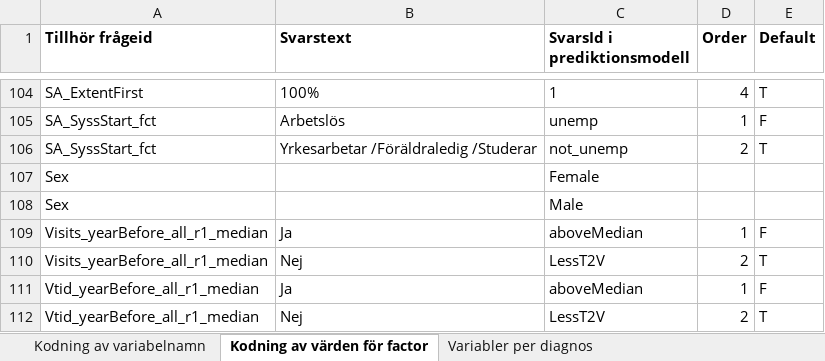
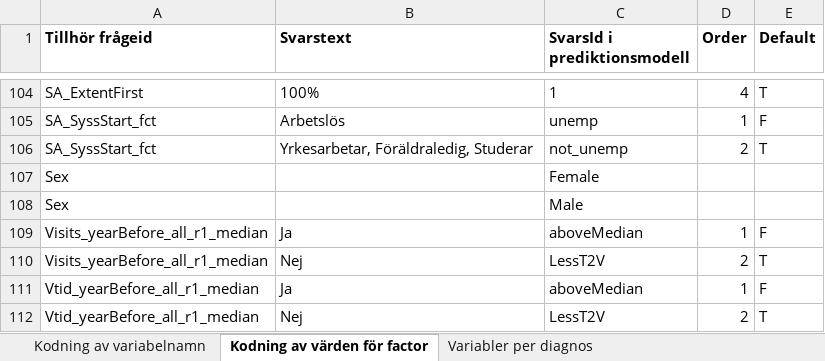
Before and after one commit to sklintyg/srs, an Excel workbook: src/main/resources/SRS_PM_indata_2_1.xlsx, sheet Kodning av värden för factor, drawn as a sheet; only a part is shown, gaps mark what is left out; values as stored, in another font and other column widths than the file's, no borders; the diff names each change by its address in the sheet, - before the commit and + after, or states it on an @@ line.

Commit message:
NEW-SRS: New indata (questions and answers) for prediction models, also updated filter to skip non factor variables.

```diff
--- a/src/main/resources/SRS_PM_indata_2_1.xlsx (sheet Kodning av värden för factor)
+++ b/src/main/resources/SRS_PM_indata_2_1.xlsx (sheet Kodning av värden för factor)
-B106 (Svarstext): Yrkesarbetar /Föräldraledig /Studerar
+B106 (Svarstext): Yrkesarbetar, Föräldraledig, Studerar
```
Also changed, not shown: sheet Variabler per diagnos, 1 other file.
